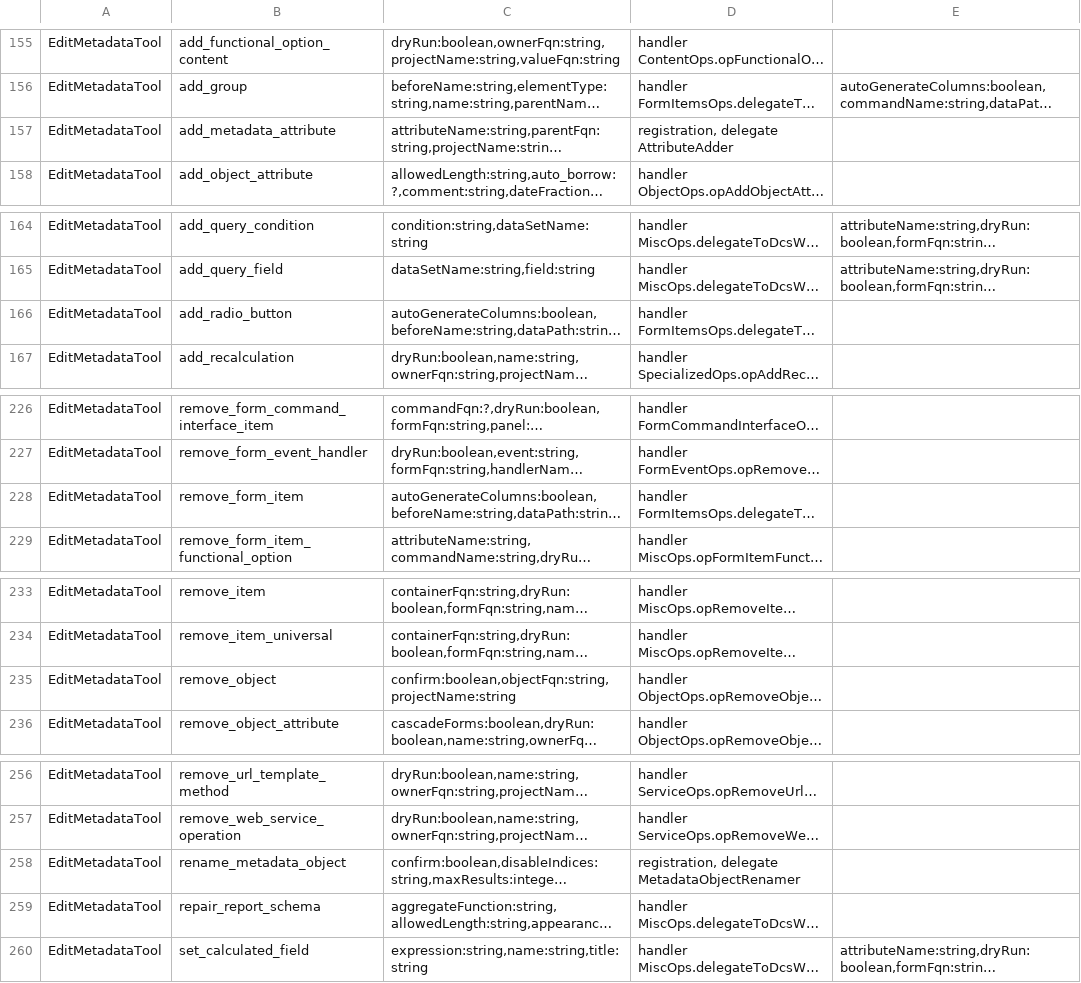
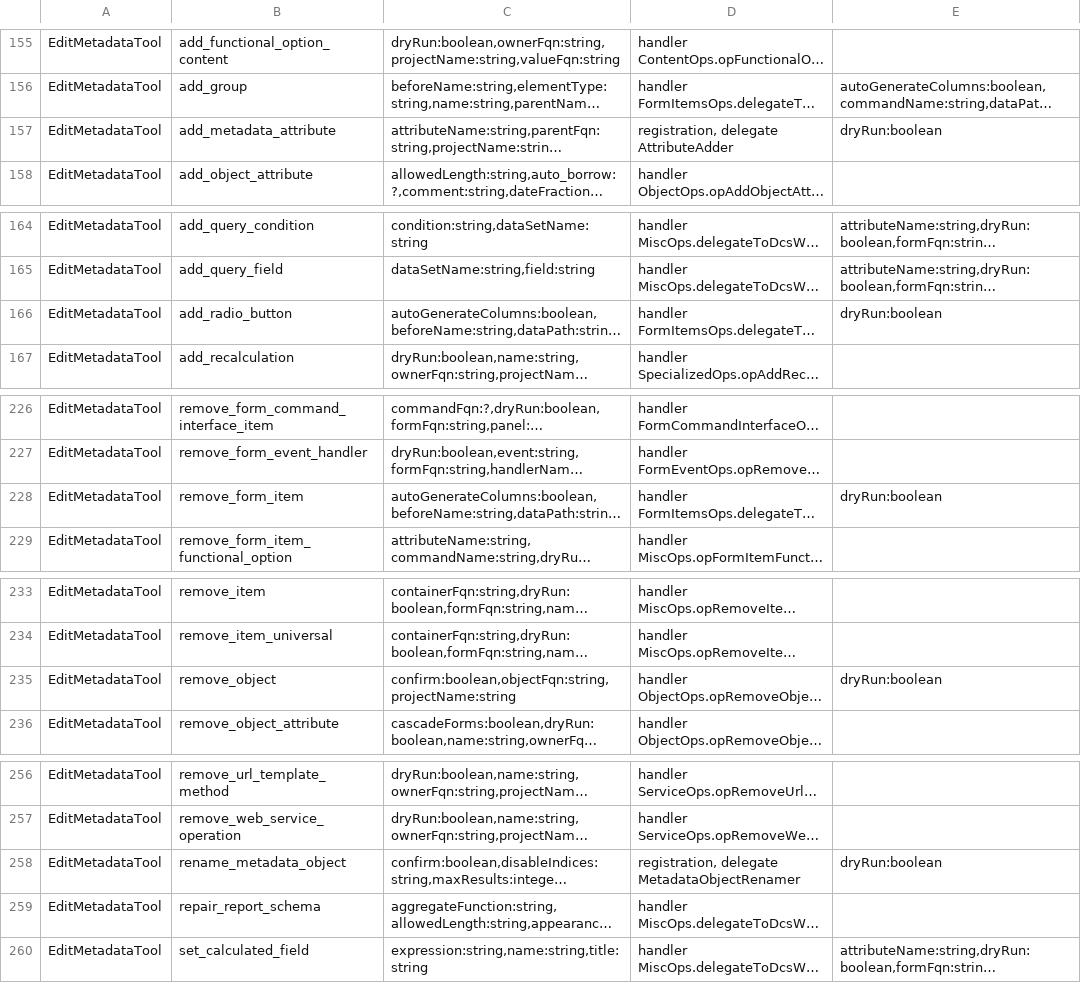
Before and after one commit to Desko77/ai-edt, a TSV file: mcp/bundles/ru.aiedt.mcp.server/schema/operation-parameters.tsv, drawn as a sheet; only a part is shown, gaps mark what is left out; long unchanged cells end in …; the diff covers the shown part only; the diff names each change by its address in the sheet, - before the commit and + after, or states it on an @@ line.

```diff
--- a/mcp/bundles/ru.aiedt.mcp.server/schema/operation-parameters.tsv
+++ b/mcp/bundles/ru.aiedt.mcp.server/schema/operation-parameters.tsv
-E157: (empty)
+E157: dryRun:boolean
-E166: (empty)
+E166: dryRun:boolean
-E228: (empty)
+E228: dryRun:boolean
-E235: (empty)
+E235: dryRun:boolean
-E258: (empty)
+E258: dryRun:boolean
```
Also changed, not shown: 14 edited cells elsewhere in this file, 1 other file.
